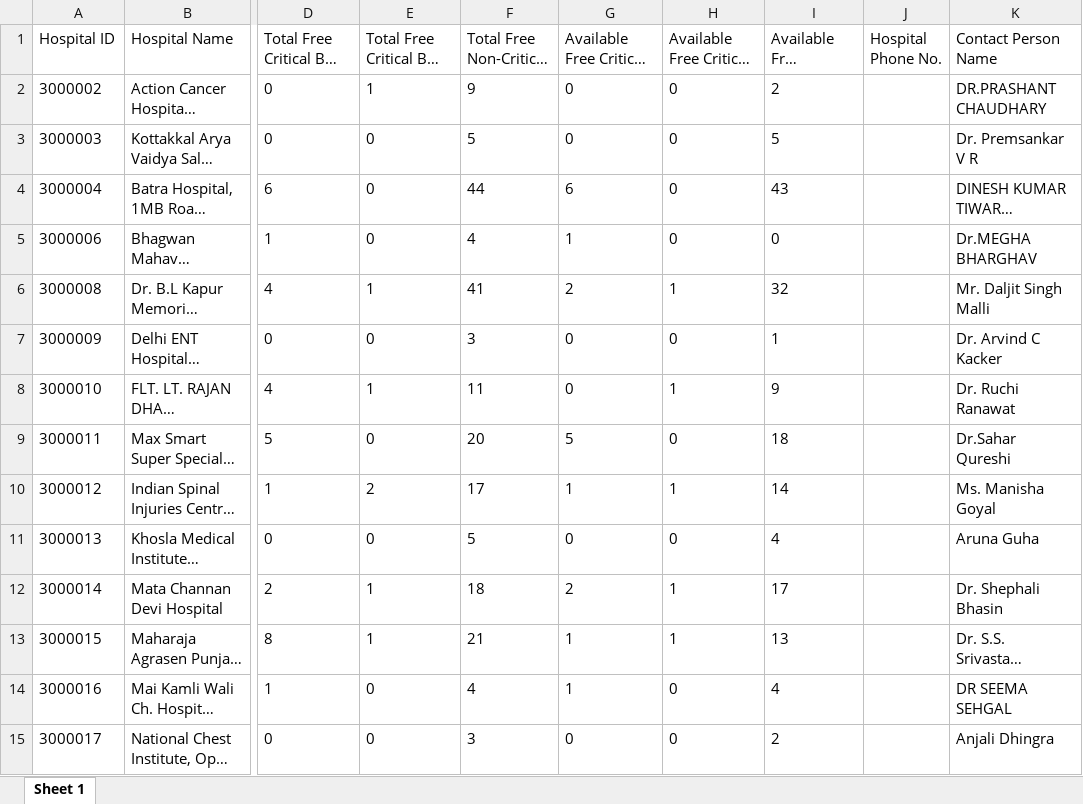
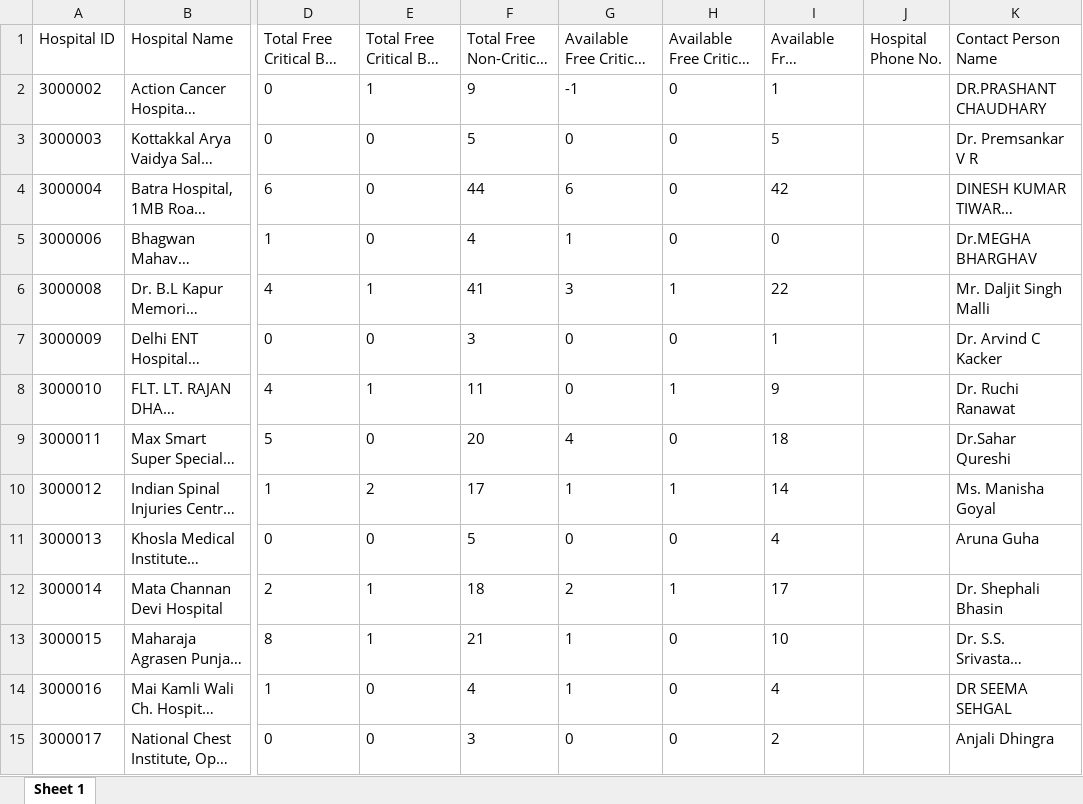
Before and after one commit to Amit-1998/DEV_PP_11, an Excel workbook: Module1/Hackathon1/HospBedsdata.xlsx, sheet Sheet 1, drawn as a sheet; only a part is shown, gaps mark what is left out; long unchanged cells end in …; values as stored, in another font and other column widths than the file's, no borders; the diff covers the shown part only; the diff names each change by its address in the sheet, - before the commit and + after, or states it on an @@ line.

```diff
--- a/Module1/Hackathon1/HospBedsdata.xlsx (sheet Sheet 1)
+++ b/Module1/Hackathon1/HospBedsdata.xlsx (sheet Sheet 1)
-G2: 0
+G2: -1
-I2 (Available Free Non-Critical Bed): 2
+I2 (Available Free Non-Critical Bed): 1
-I4 (Available Free Non-Critical Bed): 43
+I4 (Available Free Non-Critical Bed): 42
-G6: 2
+G6: 3
-I6 (Available Free Non-Critical Bed): 32
+I6 (Available Free Non-Critical Bed): 22
-G9: 5
+G9: 4
-H13: 1
+H13: 0
-I13 (Available Free Non-Critical Bed): 13
+I13 (Available Free Non-Critical Bed): 10
```
Also changed, not shown: 29 edited cells elsewhere in this sheet, 6 other files.
